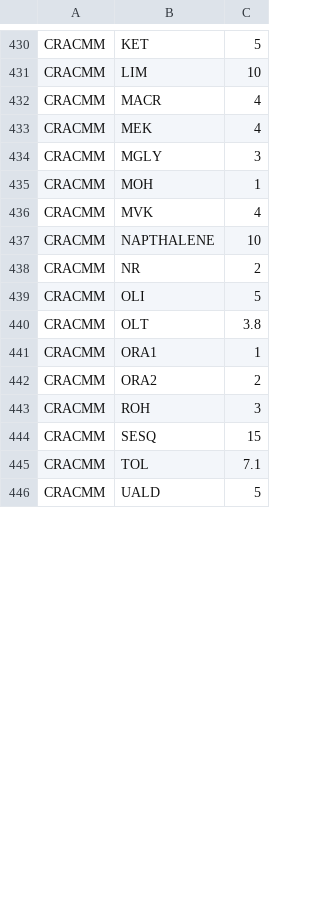
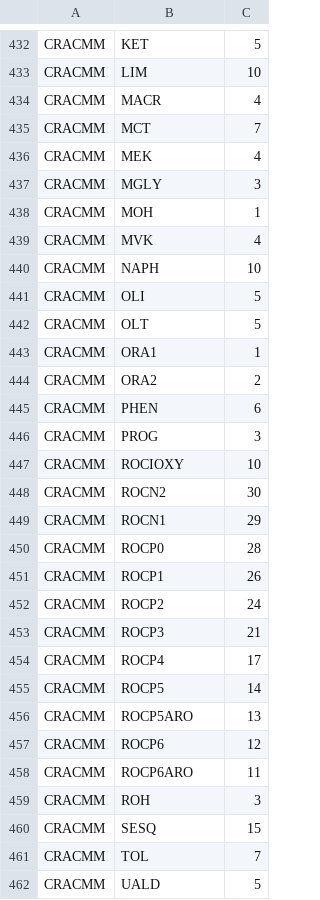
Before and after one commit to USEPA/CRACMM, a CSV file: emissions/SpeciationToolInputs/carbons_all_mechanisms_speciate5_2.csv, drawn as a sheet; only a part is shown, gaps mark what is left out; the diff covers the shown part only.

Commit message:
CRACMMv0.2 for carbons file
Updated CRACMM carbons per molecule from RACM2 values

HKET is 6 in CRACMM, left as 3 due to products called HKET

ALD is 5 in CRACMM, left as 3 due to products

CSL is 8 in CRACMM, left as 7 due to products

ROH is 4 in CRACMM, left as 3 due to products

HC3/5/8 and XYM/XYOP used fractional nC. All others used integer.

Updated: ACRO, BDE13, FURAN, HC3/5/8, MCT, NAPH, OLT, PHEN, PROG, ROCIOXY, ROC-all, TOL, XYM, XYOP

```diff
--- a/emissions/SpeciationToolInputs/carbons_all_mechanisms_speciate5_2.csv
+++ b/emissions/SpeciationToolInputs/carbons_all_mechanisms_speciate5_2.csv
@@ -432,2 +434,3 @@ CRACMM,LIM,10
 CRACMM,MACR,4
+CRACMM,MCT,7
 CRACMM,MEK,4
@@ -436,11 +439,24 @@ CRACMM,MOH,1
 CRACMM,MVK,4
-CRACMM,NAPTHALENE,10
-CRACMM,NR,2
+CRACMM,NAPH,10
 CRACMM,OLI,5
-CRACMM,OLT,3.8
+CRACMM,OLT,5
 CRACMM,ORA1,1
 CRACMM,ORA2,2
+CRACMM,PHEN,6
+CRACMM,PROG,3
+CRACMM,ROCIOXY,10
+CRACMM,ROCN2,30
+CRACMM,ROCN1,29
+CRACMM,ROCP0,28
+CRACMM,ROCP1,26
+CRACMM,ROCP2,24
+CRACMM,ROCP3,21
+CRACMM,ROCP4,17
+CRACMM,ROCP5,14
+CRACMM,ROCP5ARO,13
+CRACMM,ROCP6,12
+CRACMM,ROCP6ARO,11
 CRACMM,ROH,3
 CRACMM,SESQ,15
-CRACMM,TOL,7.1
+CRACMM,TOL,7
 CRACMM,UALD,5
```
Also changed, not shown: 3 added rows, 12 removed rows and 6 edited cells elsewhere in this file.
